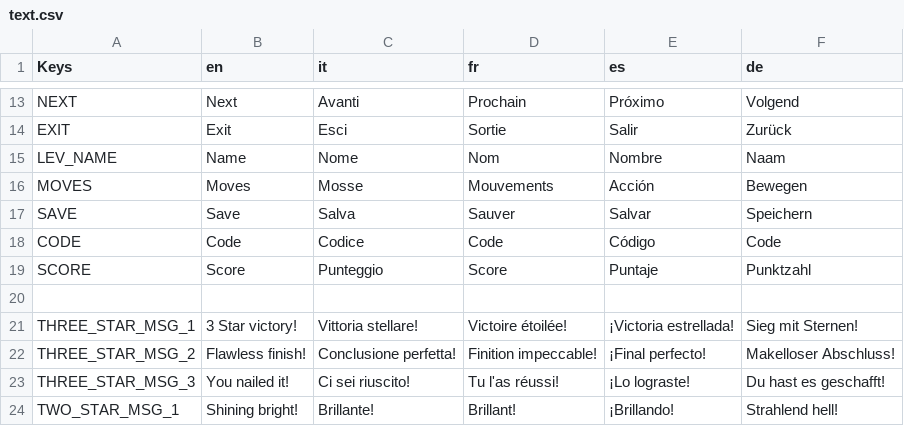
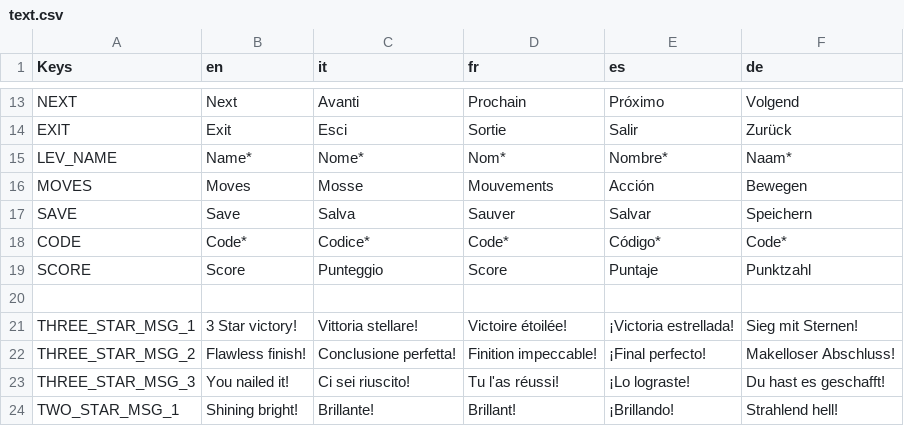
Before and after one commit to StampedeStudios/sum-zero, a CSV file: assets/resources/localization/text.csv, drawn as a sheet; only a part is shown, gaps mark what is left out.

```diff
--- a/assets/resources/localization/text.csv
+++ b/assets/resources/localization/text.csv
@@ -14,6 +14,6 @@ NEXT,Next,Avanti,Prochain,Próximo,Volgend
 EXIT,Exit,Esci,Sortie,Salir,Zurück
-LEV_NAME,Name,Nome,Nom,Nombre,Naam
+LEV_NAME,Name*,Nome*,Nom*,Nombre*,Naam*
 MOVES,Moves,Mosse,Mouvements,Acción,Bewegen
 SAVE,Save,Salva,Sauver,Salvar,Speichern
-CODE,Code,Codice,Code,Código,Code
+CODE,Code*,Codice*,Code*,Código*,Code*
 SCORE,Score,Punteggio,Score,Puntaje,Punktzahl
```
Also changed, not shown: 5 other files.
